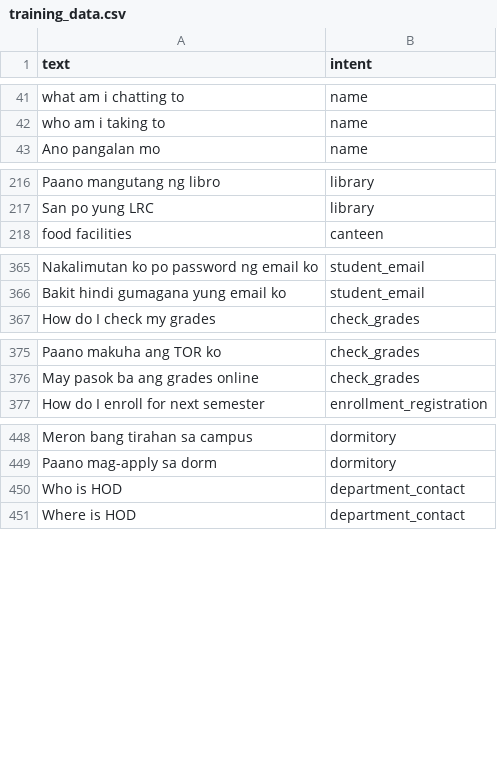
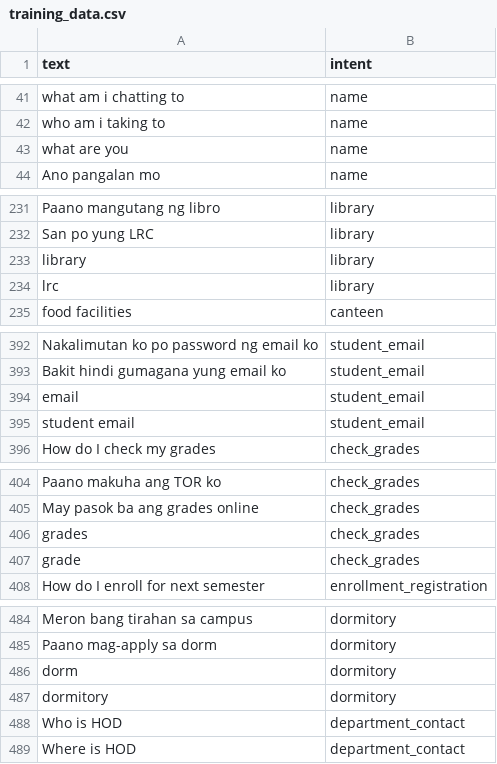
Before and after one commit to bibatAlliyah/nul_chatbot, a CSV file: training_data.csv, drawn as a sheet; only a part is shown, gaps mark what is left out; the diff covers the shown part only.

```diff
--- a/training_data.csv
+++ b/training_data.csv
@@ -42,2 +42,3 @@ what am i chatting to,name
 who am i taking to,name
+what are you,name
 Ano pangalan mo,name
@@ -217,2 +232,4 @@ Paano mangutang ng libro,library
 San po yung LRC,library
+library,library
+lrc,library
 food facilities,canteen
@@ -366,2 +393,4 @@ Nakalimutan ko po password ng email ko,student_email
 Bakit hindi gumagana yung email ko,student_email
+email,student_email
+student email,student_email
 How do I check my grades,check_grades
@@ -376,2 +405,4 @@ Paano makuha ang TOR ko,check_grades
 May pasok ba ang grades online,check_grades
+grades,check_grades
+grade,check_grades
 How do I enroll for next semester,enrollment_registration
@@ -449,2 +485,4 @@ Meron bang tirahan sa campus,dormitory
 Paano mag-apply sa dorm,dormitory
+dorm,dormitory
+dormitory,dormitory
 Who is HOD,department_contact
```
Also changed, not shown: 30 added rows elsewhere in this file, 2 other files.
